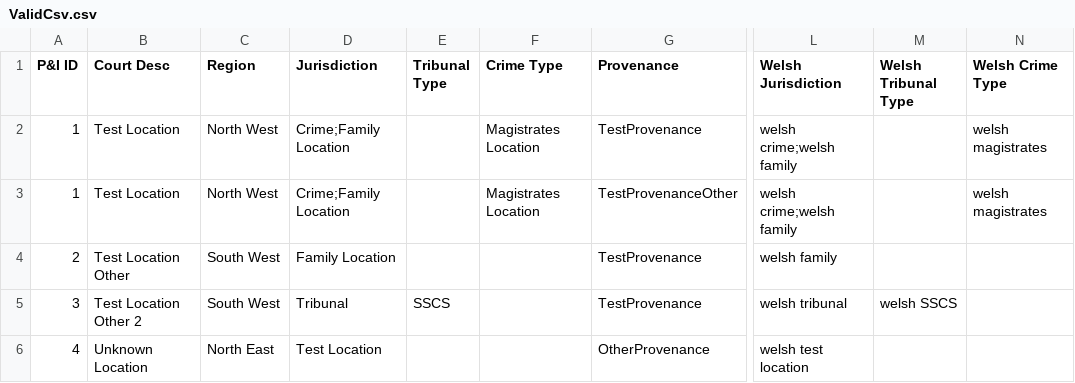
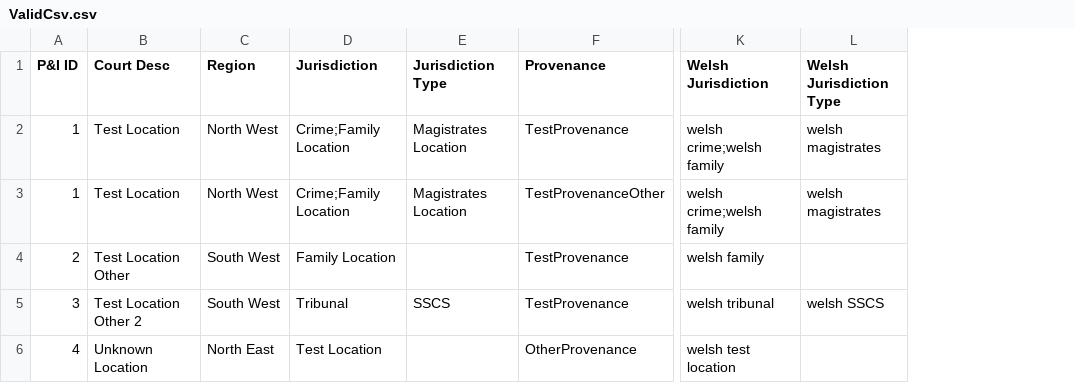
Before and after one commit to hmcts/pip-data-management, a CSV file: src/integrationTest/resources/location/ValidCsv.csv, drawn as a sheet; only a part is shown, gaps mark what is left out; removed rows and columns are numbered as before the commit, all else as after; the diff names each change by its address in the sheet, - before the commit and + after, or states it on an @@ line.

Commit message:
Replace jurisdiction type

```diff
--- a/src/integrationTest/resources/location/ValidCsv.csv
+++ b/src/integrationTest/resources/location/ValidCsv.csv
-column E (Tribunal Type), row 5: SSCS
-column M (Welsh Tribunal Type), row 5: welsh SSCS
-E1: Crime Type
+E1: Jurisdiction Type
-L1: Welsh Crime Type
+L1: Welsh Jurisdiction Type
-E5 (Jurisdiction Type): (empty)
+E5 (Jurisdiction Type): SSCS
-L5 (Welsh Jurisdiction Type): (empty)
+L5 (Welsh Jurisdiction Type): welsh SSCS
```
Also changed, not shown: src/functionalTest/resources/location/ValidLocations.csv, src/integrationTest/resources/location/InvalidCsvWithoutLocationType.csv, 11 other files.
